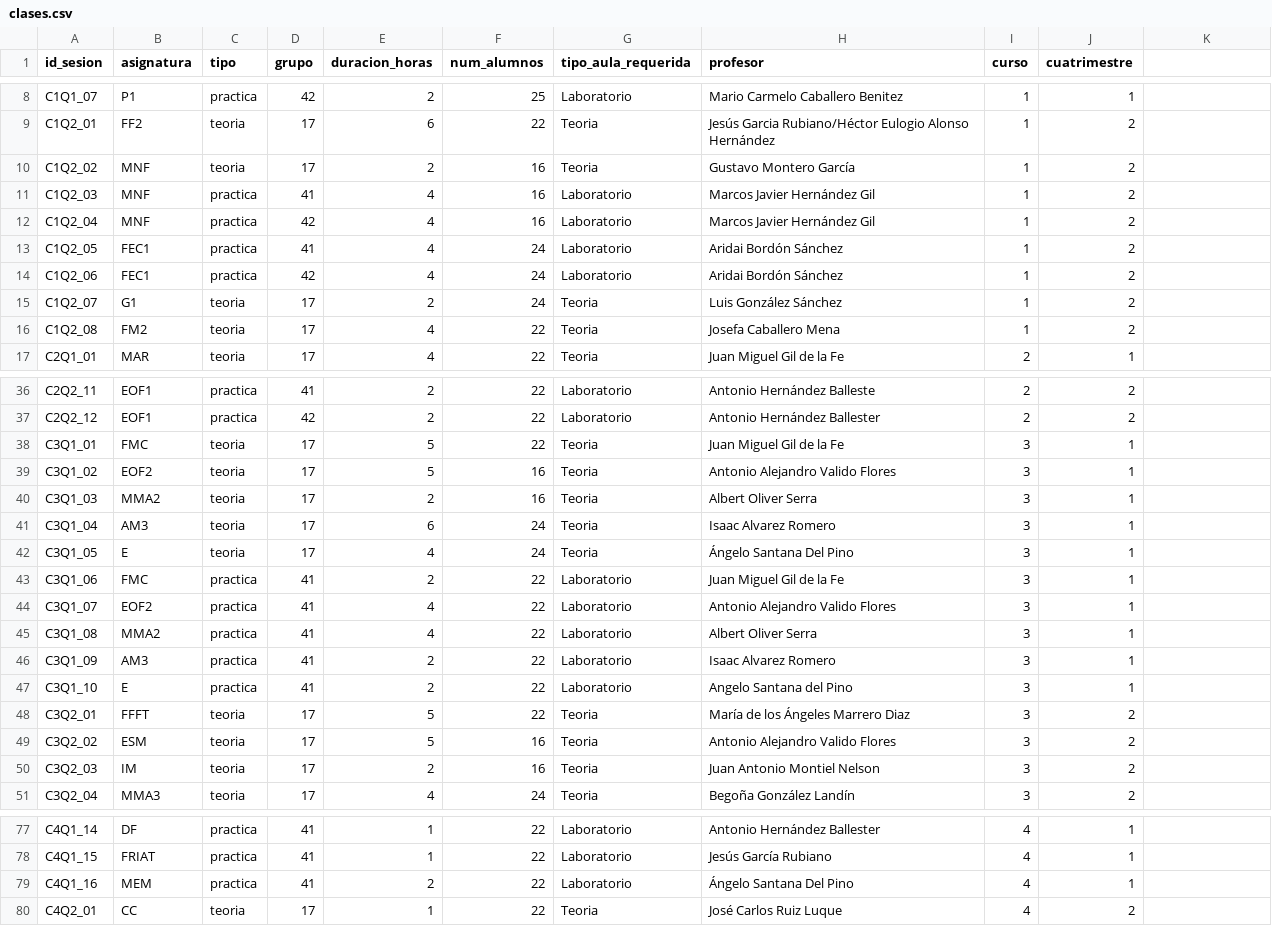
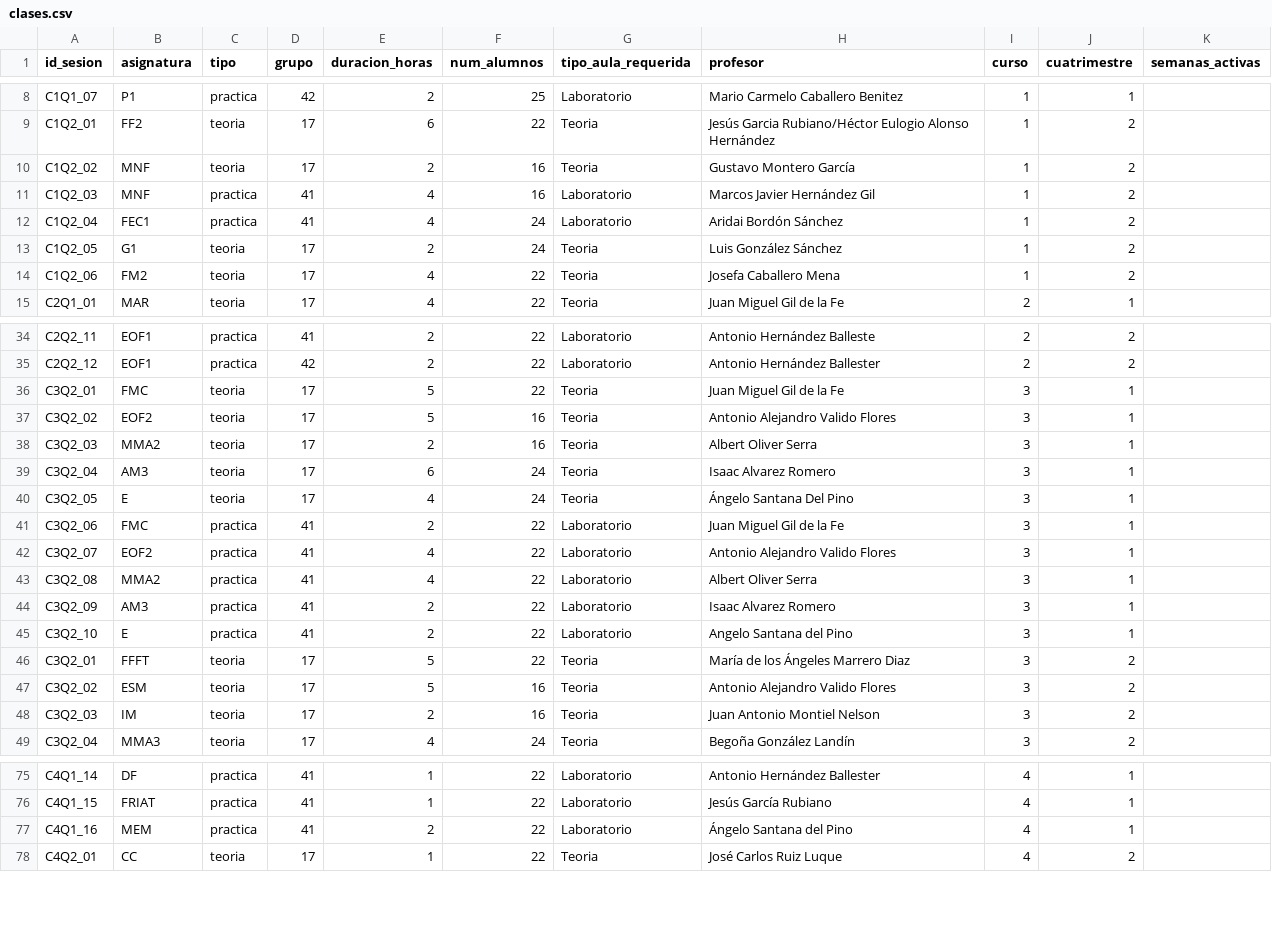
Before and after one commit to inestorres102/ProyectoOH, a CSV file: datos/clases.csv, drawn as a sheet; only a part is shown, gaps mark what is left out; removed rows and columns are numbered as before the commit, all else as after; the diff names each change by its address in the sheet, - before the commit and + after, or states it on an @@ line.

```diff
--- a/datos/clases.csv
+++ b/datos/clases.csv
-K1: (empty)
+K1: semanas_activas
-row 12: C1Q2_04 | MNF | practica | 42 | 4 | 16 | Laboratorio | Marcos Javier Hernández Gil | 1 | 2
-A12 (id_sesion): C1Q2_05
+A12 (id_sesion): C1Q2_04
-row 14: C1Q2_06 | FEC1 | practica | 42 | 4 | 24 | Laboratorio | Aridai Bordón Sánchez | 1 | 2
-A13 (id_sesion): C1Q2_07
+A13 (id_sesion): C1Q2_05
-A14 (id_sesion): C1Q2_08
+A14 (id_sesion): C1Q2_06
-A36 (id_sesion): C3Q1_01
+A36 (id_sesion): C3Q2_01
-A37 (id_sesion): C3Q1_02
+A37 (id_sesion): C3Q2_02
-A38 (id_sesion): C3Q1_03
+A38 (id_sesion): C3Q2_03
-A39 (id_sesion): C3Q1_04
+A39 (id_sesion): C3Q2_04
-A40 (id_sesion): C3Q1_05
+A40 (id_sesion): C3Q2_05
-A41 (id_sesion): C3Q1_06
+A41 (id_sesion): C3Q2_06
-A42 (id_sesion): C3Q1_07
+A42 (id_sesion): C3Q2_07
-A43 (id_sesion): C3Q1_08
+A43 (id_sesion): C3Q2_08
-A44 (id_sesion): C3Q1_09
+A44 (id_sesion): C3Q2_09
-A45 (id_sesion): C3Q1_10
+A45 (id_sesion): C3Q2_10
-H77 (profesor): Ángelo Santana Del Pino
+H77 (profesor): Ángelo Santana del Pino
```
Also changed, not shown: datos/originales/clases4_1er_cuatri.csv, 10 other files.
